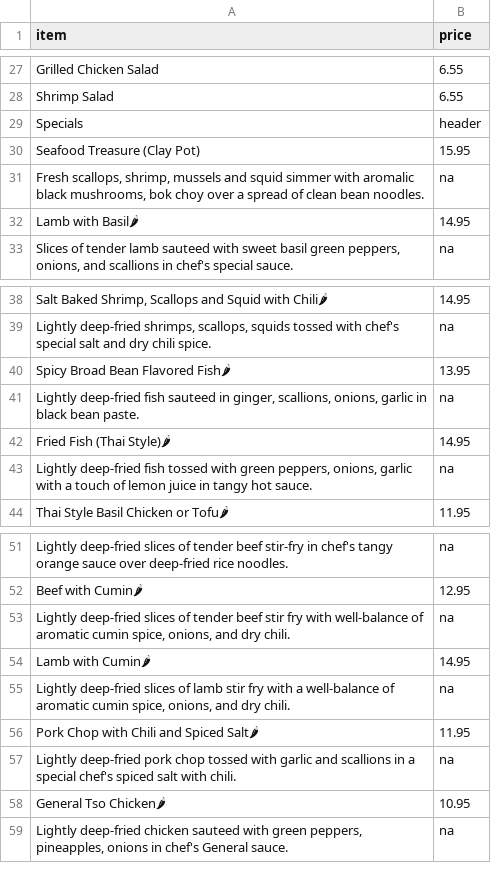
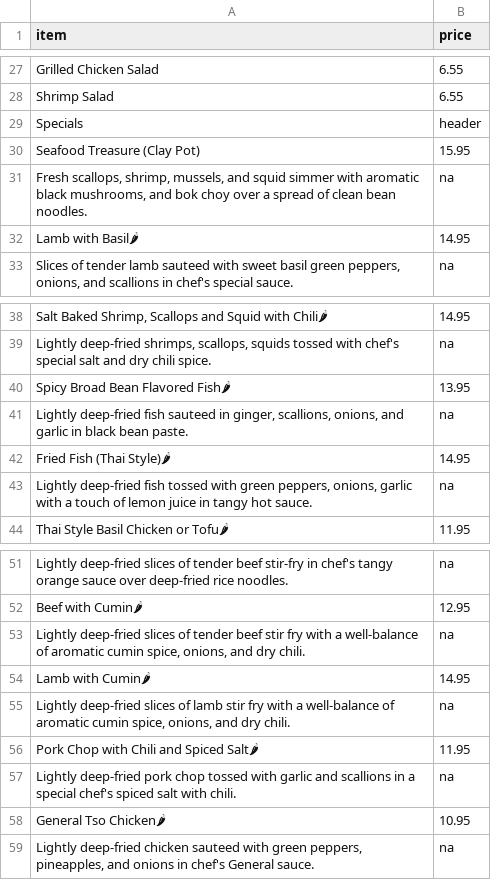
Before and after one commit to BMChenRestaurant/bmchem, a CSV file: takeout.csv, drawn as a sheet; only a part is shown, gaps mark what is left out; the diff names each change by its address in the sheet, - before the commit and + after, or states it on an @@ line.

Commit message:
Update takeout.csv

```diff
--- a/takeout.csv
+++ b/takeout.csv
-A31 (item): …scallops, shrimp, mussels and squid simmer with aromalic black mushrooms, bok choy…
+A31 (item): …scallops, shrimp, mussels, and squid simmer with aromatic black mushrooms, and bok choy…
-A41 (item): …scallions, onions, garlic in…
+A41 (item): …scallions, onions, and garlic in…
-A53 (item): …fry with well-balance of…
+A53 (item): …fry with a well-balance of…
-A59 (item): …peppers, pineapples, onions in…
+A59 (item): …peppers, pineapples, and onions in…
```
